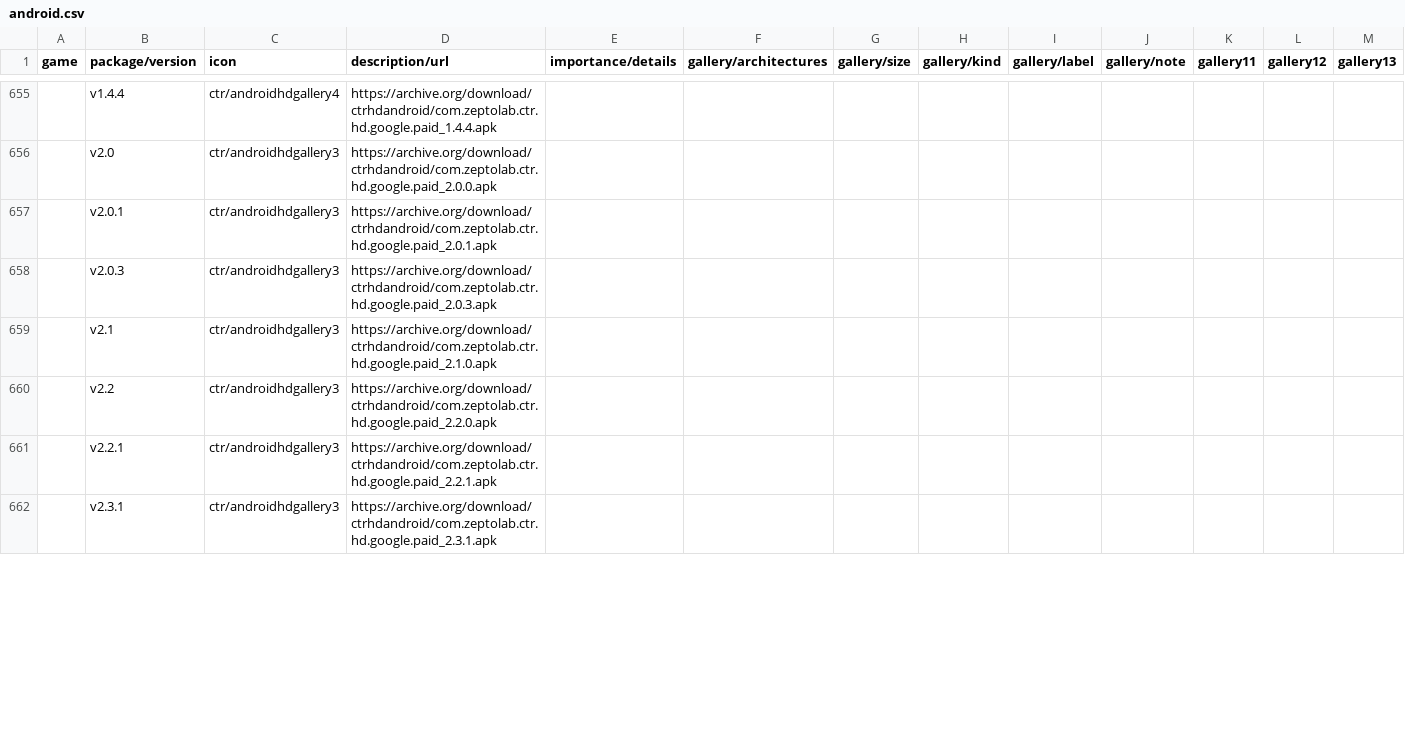
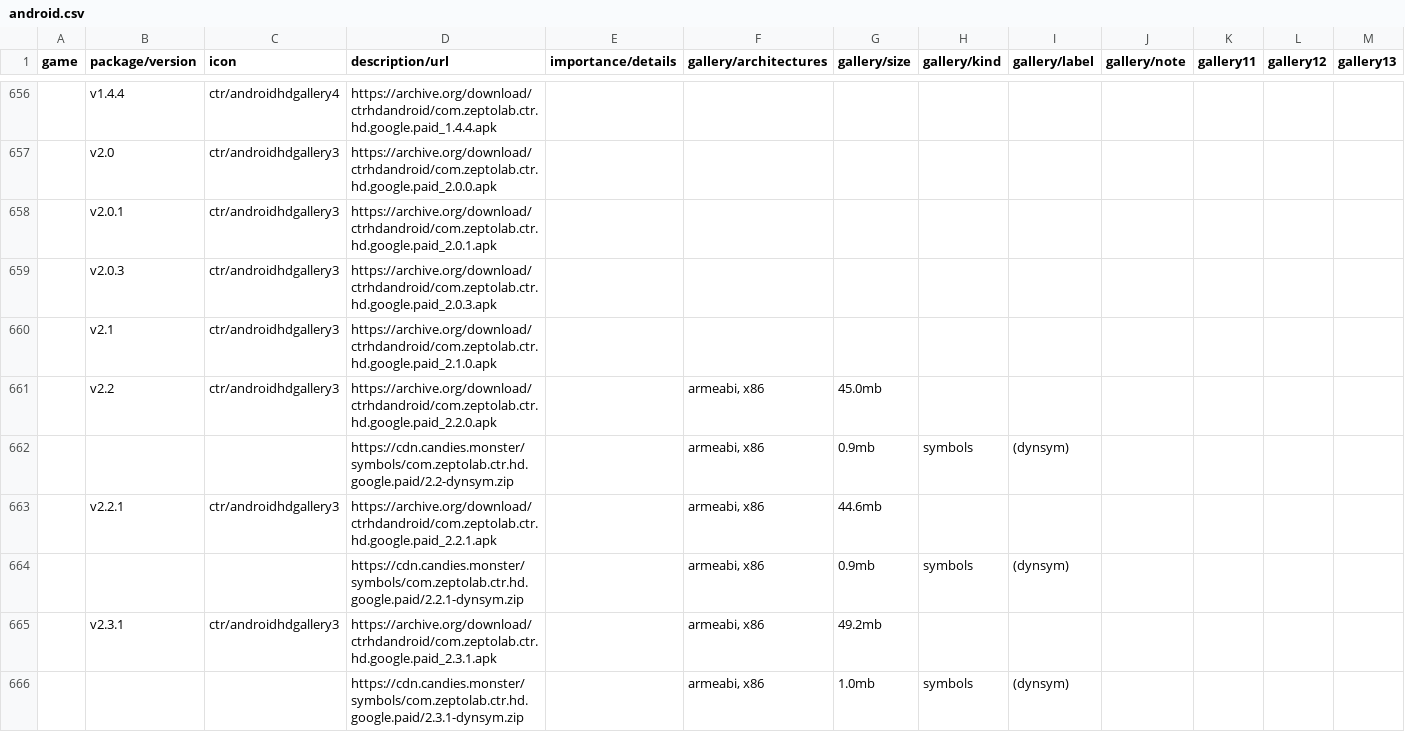
Before and after one commit to sogful/candies.monster, a CSV file: assets/static/data/versions/android.csv, drawn as a sheet; only a part is shown, gaps mark what is left out; addresses are those after the commit; rows hold the shown columns only; the diff covers the shown part only; the diff names each change by its address in the sheet, - before the commit and + after, or states it on an @@ line.

Commit message:
+8 missing dynsym symbols

```diff
--- a/assets/static/data/versions/android.csv
+++ b/assets/static/data/versions/android.csv
-F661 (gallery/architectures): (empty)
+F661 (gallery/architectures): armeabi, x86
-G661 (gallery/size): (empty)
+G661 (gallery/size): 45.0mb
+row 662:  |  |  | https://cdn.candies.monster/symbols/com.zeptolab.ctr.hd.google.paid/2.2-dynsym.zip |  | armeabi, x86 | 0.9mb | symbols | (dynsym)
-F663 (gallery/architectures): (empty)
+F663 (gallery/architectures): armeabi, x86
-G663 (gallery/size): (empty)
+G663 (gallery/size): 44.6mb
+row 664:  |  |  | https://cdn.candies.monster/symbols/com.zeptolab.ctr.hd.google.paid/2.2.1-dynsym.zip |  | armeabi, x86 | 0.9mb | symbols | (dynsym)
-F665 (gallery/architectures): (empty)
+F665 (gallery/architectures): armeabi, x86
-G665 (gallery/size): (empty)
+G665 (gallery/size): 49.2mb
+row 666:  |  |  | https://cdn.candies.monster/symbols/com.zeptolab.ctr.hd.google.paid/2.3.1-dynsym.zip |  | armeabi, x86 | 1.0mb | symbols | (dynsym)
```
Also changed, not shown: 7 added rows and 8 edited cells elsewhere in this file.
